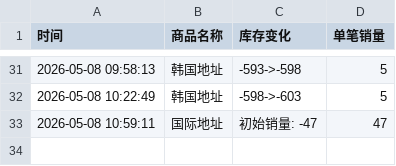
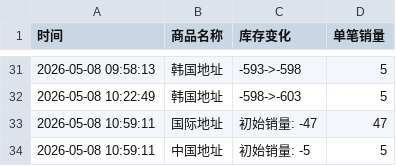
Before and after one commit to yuiki001/TAEYONG_k4, a CSV file: TAEYONG试听会.csv, drawn as a sheet; only a part is shown, gaps mark what is left out; the diff names each change by its address in the sheet, - before the commit and + after, or states it on an @@ line.

Commit message:
自动更新数据 2026-05-08 10:59:15

```diff
--- a/TAEYONG试听会.csv
+++ b/TAEYONG试听会.csv
+row 34: 2026-05-08 10:59:11 | 中国地址 | 初始销量: -5 | 5
```
